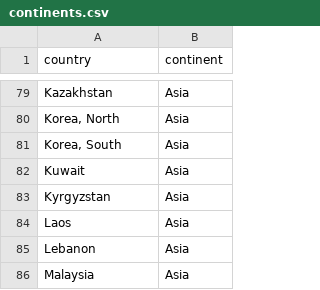
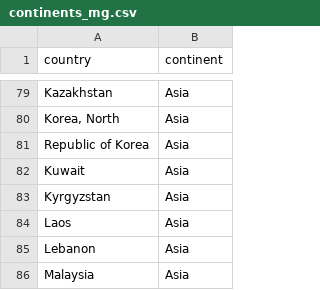
Before and after one commit to mguner-data/Global_Suicide_Data_Analysis, a CSV file: Mujgan_1/Suicide_Data_mg/continents_mg.csv (was Mujgan_1/Suicide_Data/continents.csv), drawn as a sheet; only a part is shown, gaps mark what is left out.

```diff
--- a/Mujgan_1/Suicide_Data/continents.csv
+++ b/Mujgan_1/Suicide_Data_mg/continents_mg.csv
@@ -80,3 +80,3 @@ Kazakhstan,Asia
 "Korea, North",Asia
-"Korea, South",Asia
+Republic of Korea,Asia
 Kuwait,Asia
```
Also changed, not shown: 12 other files.
